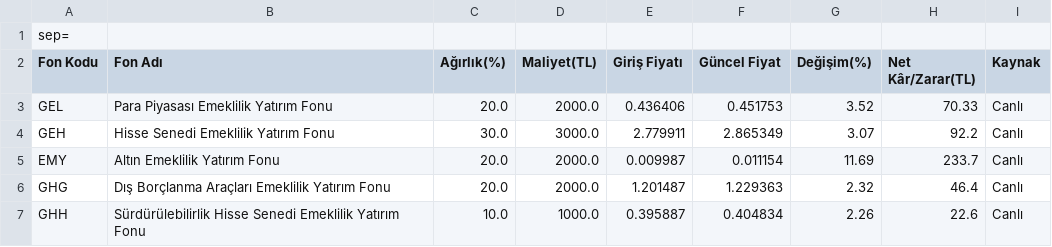
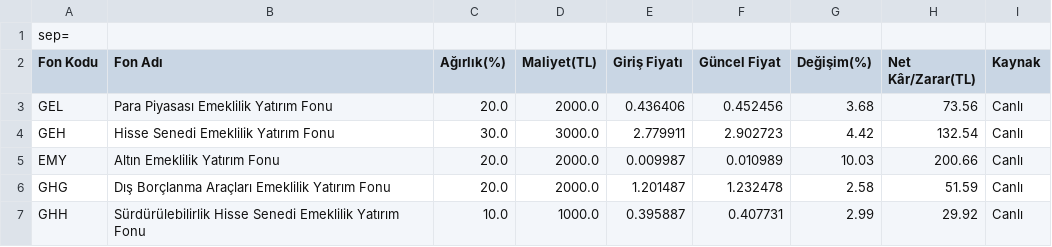
Before and after one commit to umityasann/bes-takip, a CSV file: portfoy_raporu.csv, drawn as a sheet.

```diff
--- a/portfoy_raporu.csv
+++ b/portfoy_raporu.csv
@@ -2,6 +2,6 @@
 Fon Kodu,Fon Adı,Ağırlık(%),Maliyet(TL),Giriş Fiyatı,Güncel Fiyat,Değişim(%),Net Kâr/Zarar(TL),Kaynak
-GEL,Para Piyasası Emeklilik Yatırım Fonu,20.0,2000.0,0.436406,0.451753,3.52,70.33,Canlı
-GEH,Hisse Senedi Emeklilik Yatırım Fonu,30.0,3000.0,2.779911,2.865349,3.07,92.2,Canlı
-EMY,Altın Emeklilik Yatırım Fonu,20.0,2000.0,0.009987,0.011154,11.69,233.7,Canlı
-GHG,Dış Borçlanma Araçları Emeklilik Yatırım Fonu,20.0,2000.0,1.201487,1.229363,2.32,46.4,Canlı
-GHH,Sürdürülebilirlik Hisse Senedi Emeklilik Yatırım Fonu,10.0,1000.0,0.395887,0.404834,2.26,22.6,Canlı
+GEL,Para Piyasası Emeklilik Yatırım Fonu,20.0,2000.0,0.436406,0.452456,3.68,73.56,Canlı
+GEH,Hisse Senedi Emeklilik Yatırım Fonu,30.0,3000.0,2.779911,2.902723,4.42,132.54,Canlı
+EMY,Altın Emeklilik Yatırım Fonu,20.0,2000.0,0.009987,0.010989,10.03,200.66,Canlı
+GHG,Dış Borçlanma Araçları Emeklilik Yatırım Fonu,20.0,2000.0,1.201487,1.232478,2.58,51.59,Canlı
+GHH,Sürdürülebilirlik Hisse Senedi Emeklilik Yatırım Fonu,10.0,1000.0,0.395887,0.407731,2.99,29.92,Canlı
```
Also changed, not shown: 3 other files.
